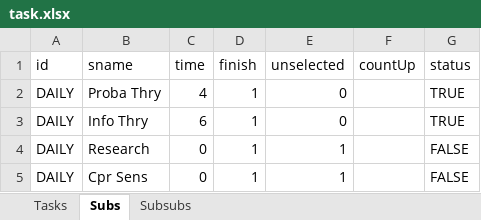
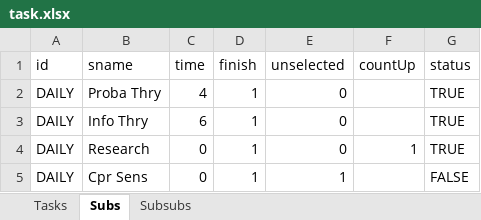
Before and after one commit to thinhhoang95/pay-me, an Excel workbook: task.xlsx, sheet Subs, drawn as a sheet; values as stored, in another font and other column widths than the file's, no borders; conditional formats not drawn; the diff names each change by its address in the sheet, - before the commit and + after, or states it on an @@ line.

```diff
--- a/task.xlsx (sheet Subs)
+++ b/task.xlsx (sheet Subs)
-E4 (unselected): 1
+E4 (unselected): 0
-F4 (countUp): (empty)
+F4 (countUp): 1
-G4 (status): FALSE
+G4 (status): TRUE
```
Also changed, not shown: 2 other files.
